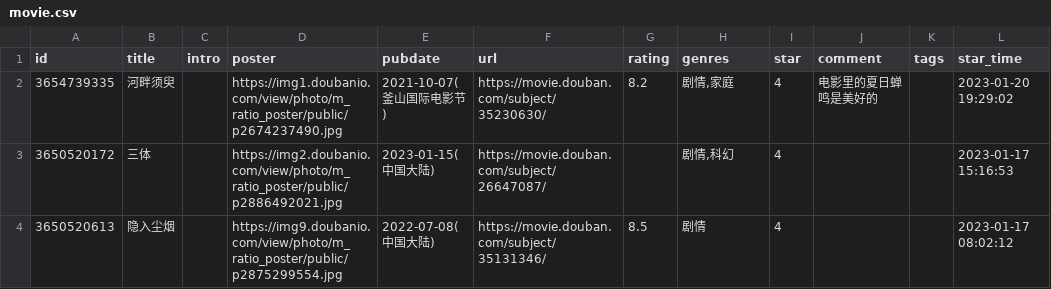
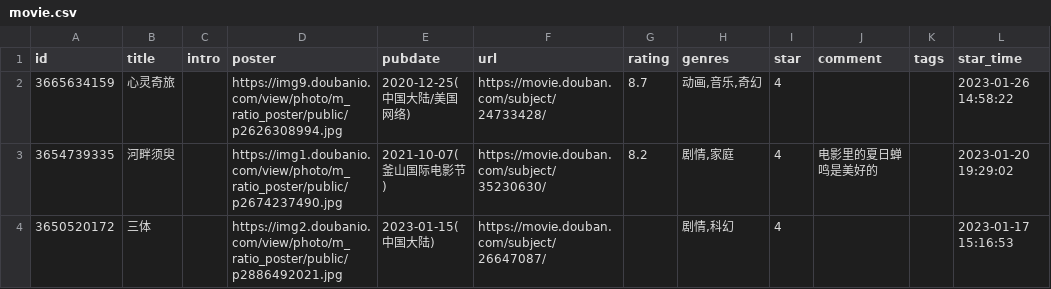
Before and after one commit to shixiaocaia/shixiaocaia, a CSV file: data/douban/movie.csv, drawn as a sheet; only a part is shown; the shorter side is filled out with more unchanged rows; the diff names each change by its address in the sheet, - before the commit and + after, or states it on an @@ line.

```diff
--- a/data/douban/movie.csv
+++ b/data/douban/movie.csv
+row 2: 3665634159 | 心灵奇旅 |  | https://img9.doubanio.com/view/photo/m_ratio_poster/public/p2626308994.jpg | 2020-12-25(中国大陆/美国网络) | https://movie.douban.com/subject/24733428/ | 8.7 | 动画,音乐,奇幻 | 4 |  |  | 2023-01-26 14:58:22
```
Also changed, not shown: data/douban/book.csv.
